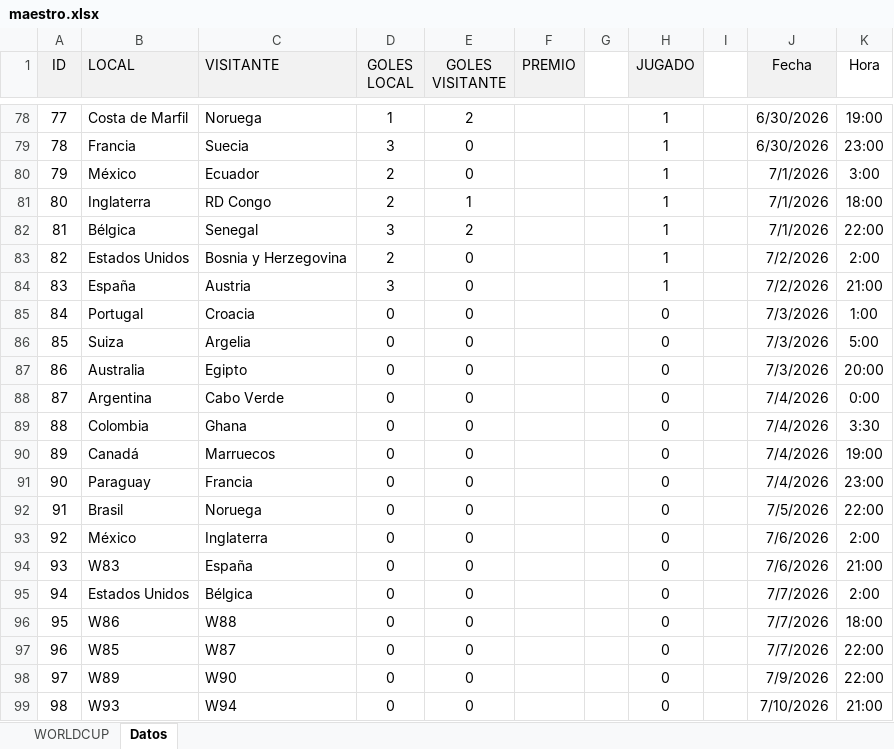
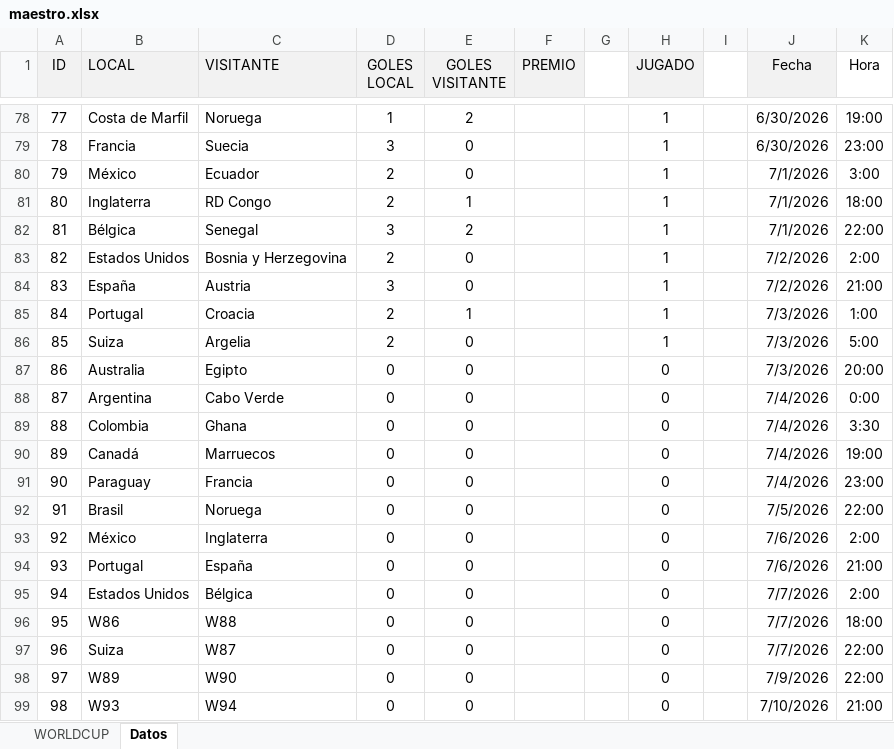
Before and after one commit to agay7/porra_mundial, an Excel workbook: data/maestro.xlsx, sheet Datos, drawn as a sheet; only a part is shown, gaps mark what is left out; values as stored, in another font and other column widths than the file's, no borders; the diff names each change by its address in the sheet, - before the commit and + after, or states it on an @@ line.

```diff
--- a/data/maestro.xlsx (sheet Datos)
+++ b/data/maestro.xlsx (sheet Datos)
-D85:D86 (GOLES LOCAL): 0
+D85:D86 (GOLES LOCAL): 2
-E85 (GOLES VISITANTE): 0
+E85 (GOLES VISITANTE): 1
-H85:H86 (JUGADO): 0
+H85:H86 (JUGADO): 1
-B94 (LOCAL): W83
+B94 (LOCAL): Portugal
-B97 (LOCAL): W85
+B97 (LOCAL): Suiza
```
Also changed, not shown: sheet WORLDCUP, hidden cells, clasificacion.xlsx, 2 other files.
